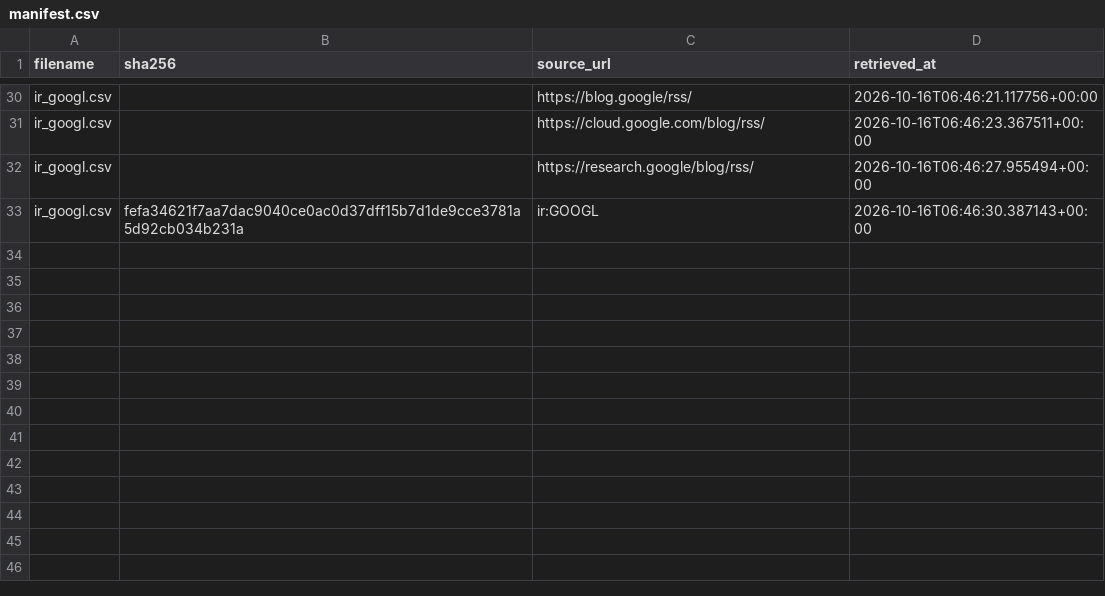
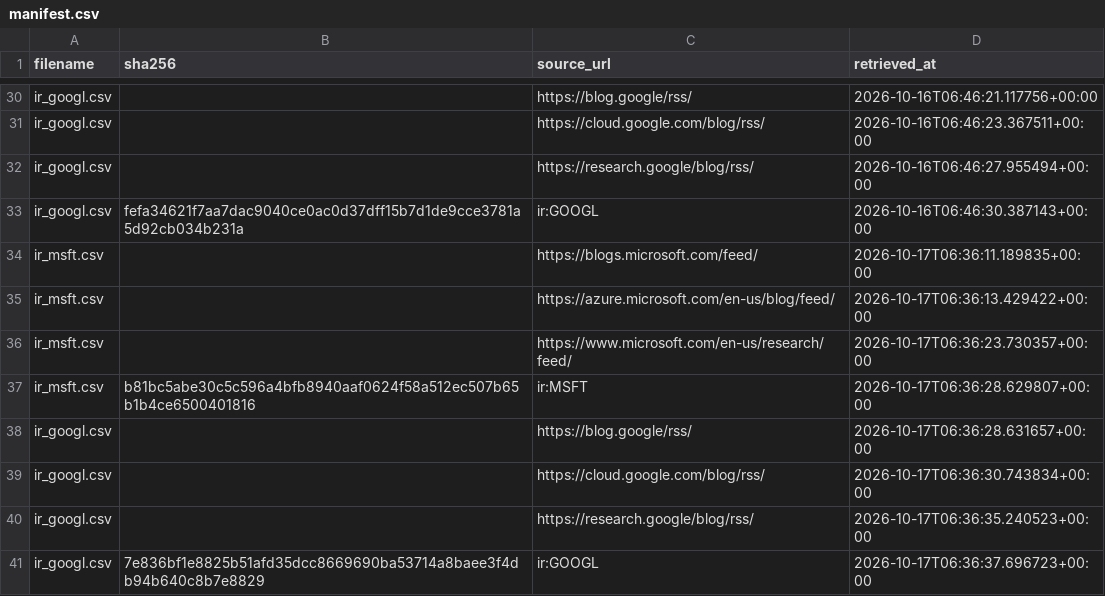
Before and after one commit to tienspz/AICOR, a CSV file: data/raw/ir/manifest.csv, drawn as a sheet; only a part is shown, gaps mark what is left out; the diff names each change by its address in the sheet, - before the commit and + after, or states it on an @@ line.

```diff
--- a/data/raw/ir/manifest.csv
+++ b/data/raw/ir/manifest.csv
+row 34: ir_msft.csv |  | https://blogs.microsoft.com/feed/ | 2026-10-17T06:36:11.189835+00:00
+row 35: ir_msft.csv |  | https://azure.microsoft.com/en-us/blog/feed/ | 2026-10-17T06:36:13.429422+00:00
+row 36: ir_msft.csv |  | https://www.microsoft.com/en-us/research/feed/ | 2026-10-17T06:36:23.730357+00:00
+row 37: ir_msft.csv | b81bc5abe30c5c596a4bfb8940aaf0624f58a512ec507b65b1b4ce6500401816 | ir:MSFT | 2026-10-17T06:36:28.629807+00:00
+row 38: ir_googl.csv |  | https://blog.google/rss/ | 2026-10-17T06:36:28.631657+00:00
+row 39: ir_googl.csv |  | https://cloud.google.com/blog/rss/ | 2026-10-17T06:36:30.743834+00:00
+row 40: ir_googl.csv |  | https://research.google/blog/rss/ | 2026-10-17T06:36:35.240523+00:00
+row 41: ir_googl.csv | 7e836bf1e8825b51afd35dcc8669690ba53714a8baee3f4db94b640c8b7e8829 | ir:GOOGL | 2026-10-17T06:36:37.696723+00:00
```
Also changed, not shown: data/processed/ai_products.csv, data/raw/ir/ir_googl.csv, 2 other files.
